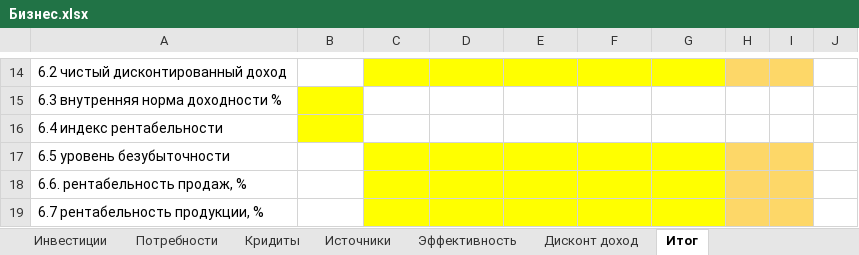
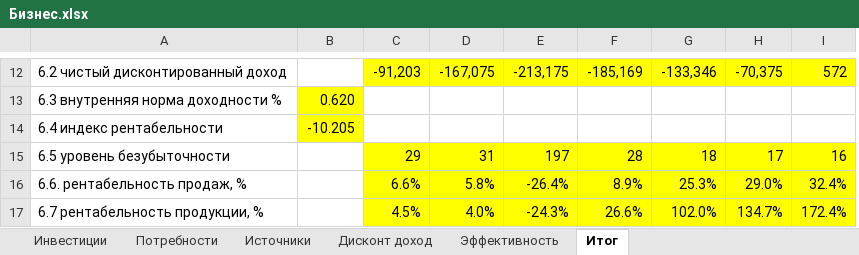
Before and after one commit to Accgen/6_semester, an Excel workbook: Business/Бизнес.xlsx, sheet Итог, drawn as a sheet; only a part is shown, gaps mark what is left out; values as stored, in another font and other column widths than the file's, no borders; removed rows and columns are numbered as before the commit, all else as after; the diff covers the shown part only; the diff names each change by its address in the sheet, - before the commit and + after, or states it on an @@ line.

```diff
--- a/Business/Бизнес.xlsx (sheet Итог)
+++ b/Business/Бизнес.xlsx (sheet Итог)
@@ sheet tab hidden: Кридиты @@
@@ sheet tab order changed: Инвестиции | Потребности | Источники | Дисконт доход | Эффективность | Итог @@
-column H, empty
-column I, empty
-column J, empty
+column H, rows 12-17: -70,375 |  |  | 17 | 29.0% | 134.7%
+column I, rows 12-17: 572 |  |  | 16 | 32.4% | 172.4%
-C12: (empty)
+C12: -91,203
-D12: (empty)
+D12: -167,075
-E12: (empty)
+E12: -213,175
-F12: (empty)
+F12: -185,169
-G12: (empty)
+G12: -133,346
-B13: (empty)
+B13: 0.620
-B14: (empty)
+B14: -10.205
-C15: (empty)
+C15: 29
-D15: (empty)
+D15: 31
-E15: (empty)
+E15: 197
-F15: (empty)
+F15: 28
-G15: (empty)
+G15: 18
-C16: (empty)
+C16: 6.6%
-D16: (empty)
+D16: 5.8%
-E16: (empty)
+E16: -26.4%
-F16: (empty)
+F16: 8.9%
-G16: (empty)
+G16: 25.3%
-C17: (empty)
+C17: 4.5%
-D17: (empty)
+D17: 4.0%
-E17: (empty)
+E17: -24.3%
-F17: (empty)
+F17: 26.6%
-G17: (empty)
+G17: 102.0%
```
Also changed, not shown: 2 removed rows and 24 edited cells elsewhere in this sheet, sheet Дисконт доход, sheet Эффективность, sheet Инвестиции, 3 other files.
